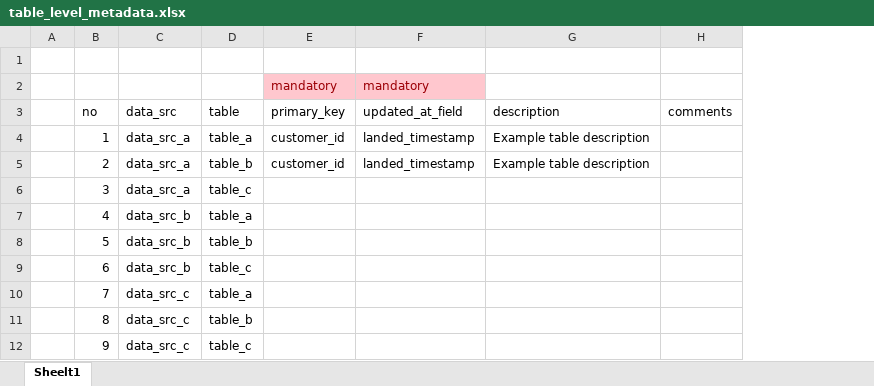
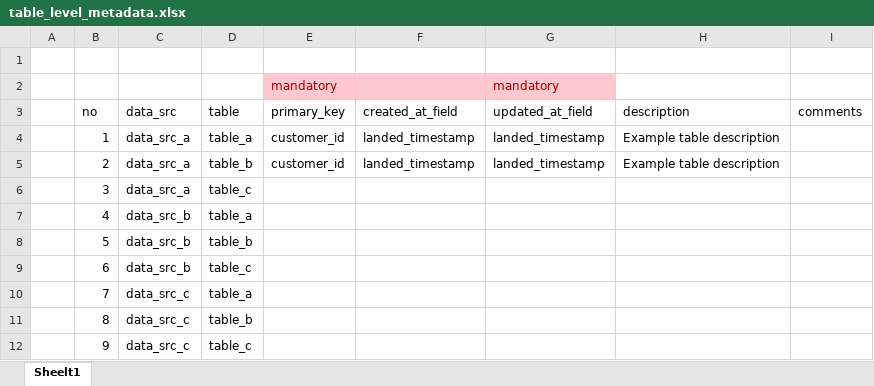
Before and after one commit to paulf-999/dbt, an Excel workbook: dbt_project_setup_automation/ip/table_level_metadata.xlsx, sheet Sheelt1, drawn as a sheet; values as stored, in another font and other column widths than the file's, no borders; table styles not drawn; the diff names each change by its address in the sheet, - before the commit and + after, or states it on an @@ line.

```diff
--- a/dbt_project_setup_automation/ip/table_level_metadata.xlsx (sheet Sheelt1)
+++ b/dbt_project_setup_automation/ip/table_level_metadata.xlsx (sheet Sheelt1)
+column F (created_at_field), rows 4-5: landed_timestamp | landed_timestamp
```
Also changed, not shown: dbt_project_setup_automation/ip/data_src_a_data_dictionary.xlsx.
